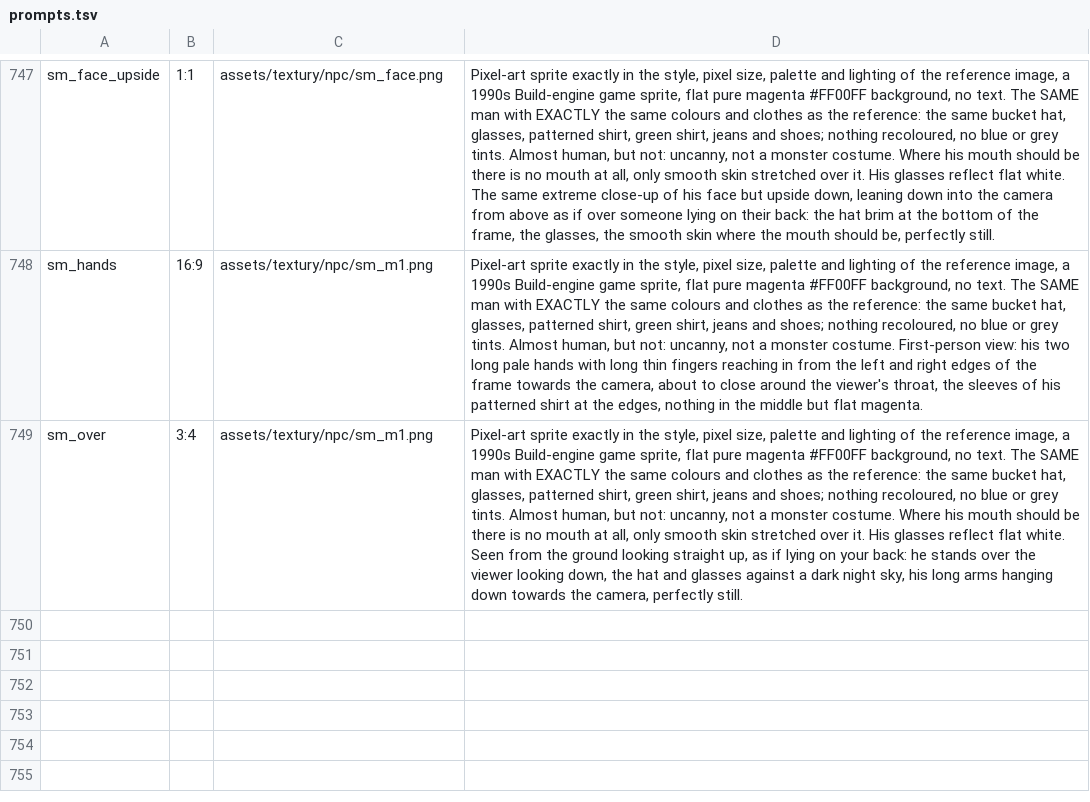
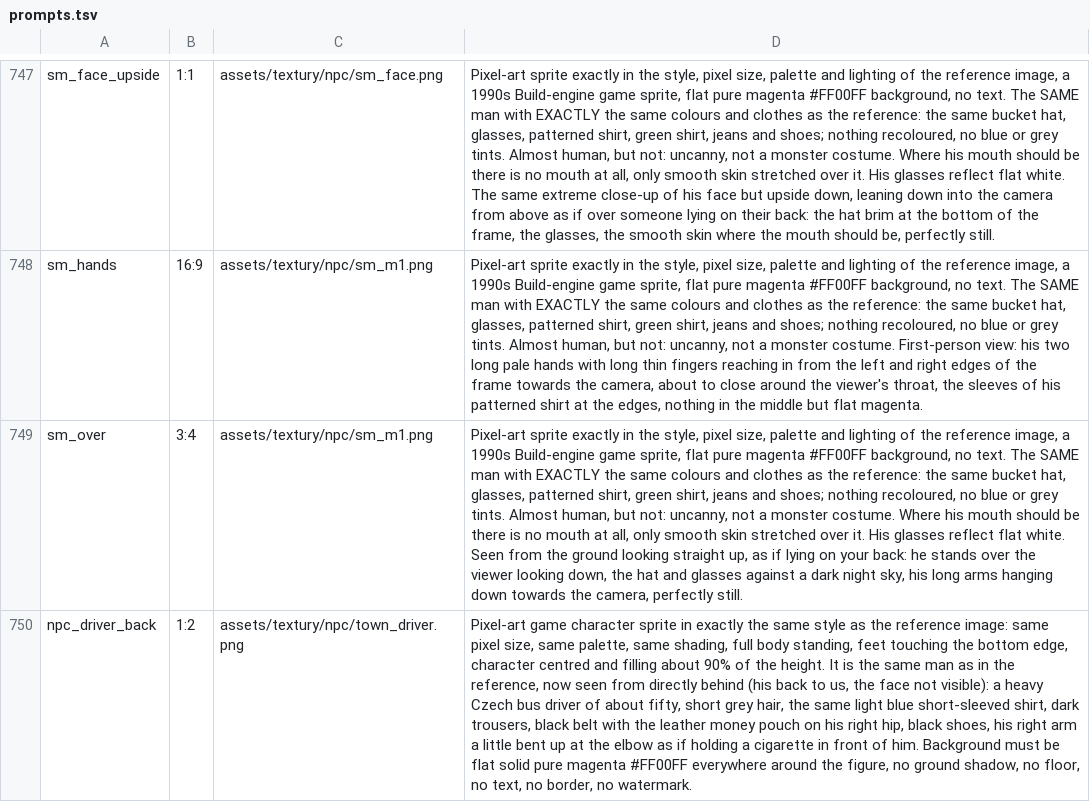
Before and after one commit to risafuranku/summercamp, a TSV file: tools/artgen/prompts.tsv, drawn as a sheet; only a part is shown, gaps mark what is left out; the diff names each change by its address in the sheet, - before the commit and + after, or states it on an @@ line.

```diff
--- a/tools/artgen/prompts.tsv
+++ b/tools/artgen/prompts.tsv
+row 750: npc_driver_back | 1:2 | assets/textury/npc/town_driver.png | Pixel-art game character sprite in exactly the same style as the reference image: same pixel size, same palette, same shading, full body standing, feet touching the bottom edge, character centred and filling about 90% of the height. It is the same man as in the reference, now seen from directly behind (his back to us, the face not visible): a heavy Czech bus driver of about fifty, short grey hair, the same light blue short-sleeved shirt, dark trousers, black belt with the leather money pouch on his right hip, black shoes, his right arm a little bent up at the elbow as if holding a cigarette in front of him. Background must be flat solid pure magenta #FF00FF everywhere around the figure, no ground shadow, no floor, no text, no border, no watermark.
```
Also changed, not shown: 14 other files.
